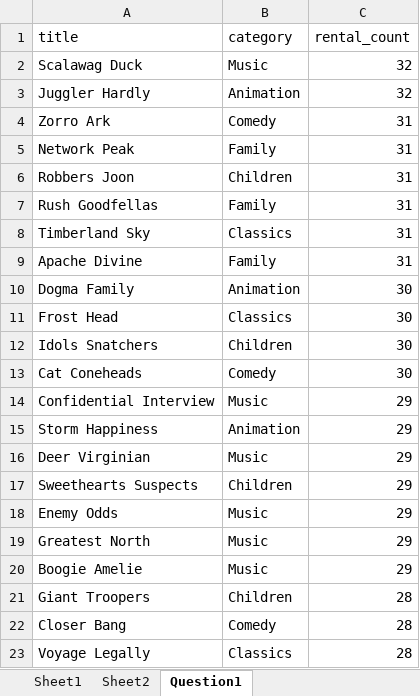
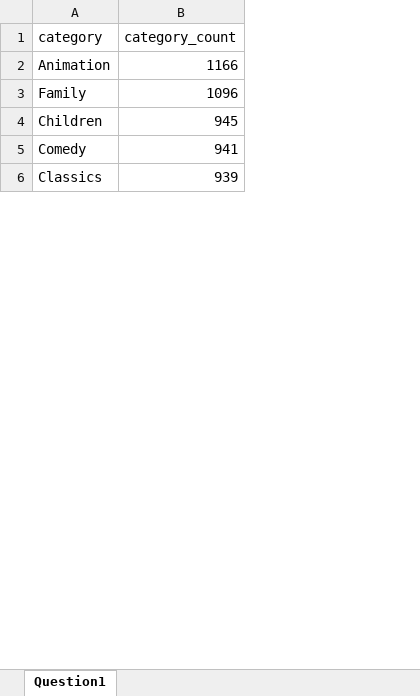
Before and after one commit to techmitchh/DVD_Rental_Database, an Excel workbook: Data/Question1.xlsx, sheet Question1, drawn as a sheet; only a part is shown; values as stored, in another font and other column widths than the file's, no borders; charts and pictures not drawn; removed rows and columns are numbered as before the commit, all else as after; the diff covers the shown part only; the diff names each change by its address in the sheet, - before the commit and + after, or states it on an @@ line.

Commit message:
Modified: Corrected SQL category count syntax

```diff
--- a/Data/Question1.xlsx (sheet Question1)
+++ b/Data/Question1.xlsx (sheet Question1)
-sheet tab: Sheet1
-sheet tab: Sheet2
-column A (title), row 3: Juggler Hardly; row 5: Network Peak; rows 21-23: Giant Troopers | Closer Bang | Voyage Legally
-column C (rental_count), row 3: 32; row 5: 31; rows 21-23: all 28
+column B (category_count), rows 2-6: 1166 | 1096 | 945 | 941 | 939
-row 2: Scalawag Duck | Music | 32
-row 4: Zorro Ark | Comedy | 31
-row 6: Robbers Joon | Children | 31
-row 7: Rush Goodfellas | Family | 31
-row 8: Timberland Sky | Classics | 31
-row 9: Apache Divine | Family | 31
-row 10: Dogma Family | Animation | 30
-row 11: Frost Head | Classics | 30
-row 12: Idols Snatchers | Children | 30
-row 13: Cat Coneheads | Comedy | 30
-row 14: Confidential Interview | Music | 29
-row 15: Storm Happiness | Animation | 29
-row 16: Deer Virginian | Music | 29
-row 17: Sweethearts Suspects | Children | 29
-row 18: Enemy Odds | Music | 29
-row 19: Greatest North | Music | 29
-row 20: Boogie Amelie | Music | 29
```
Also changed, not shown: 327 removed rows elsewhere in this sheet, charts or pictures, 2 other files.
